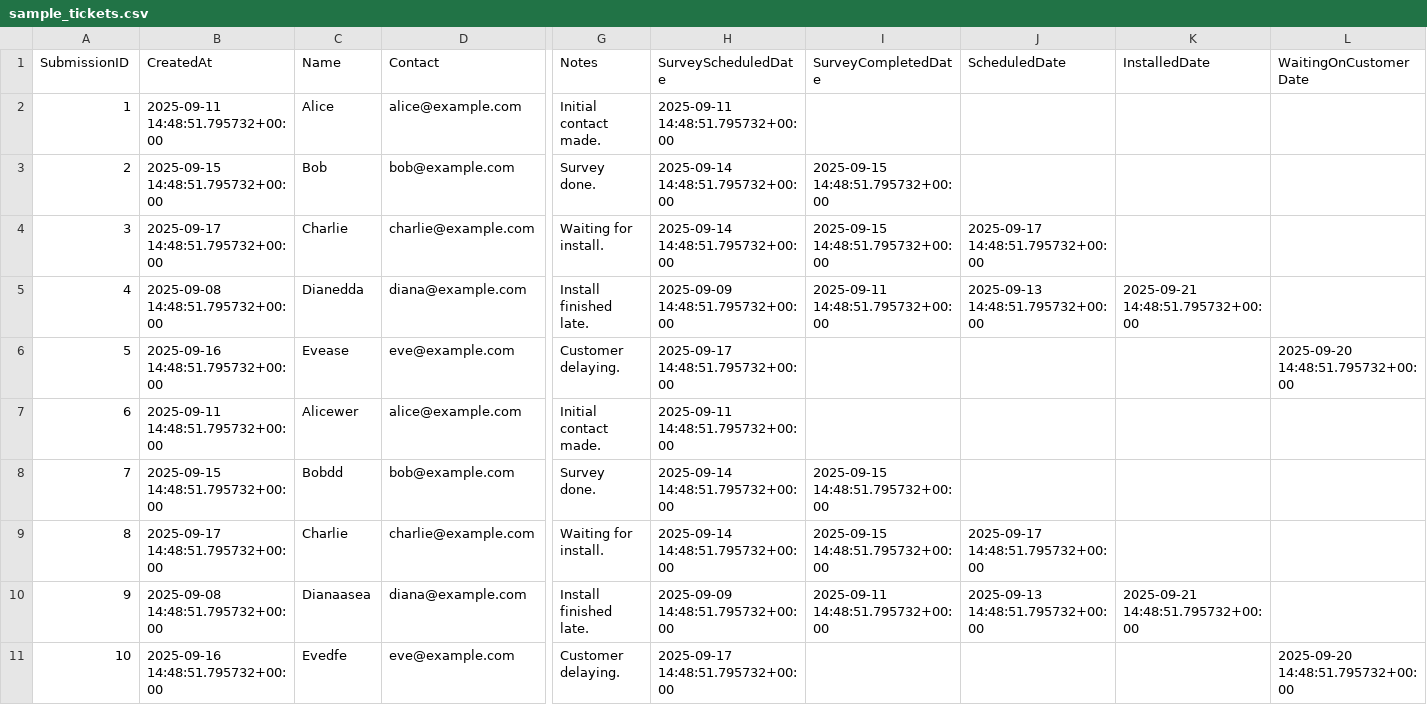
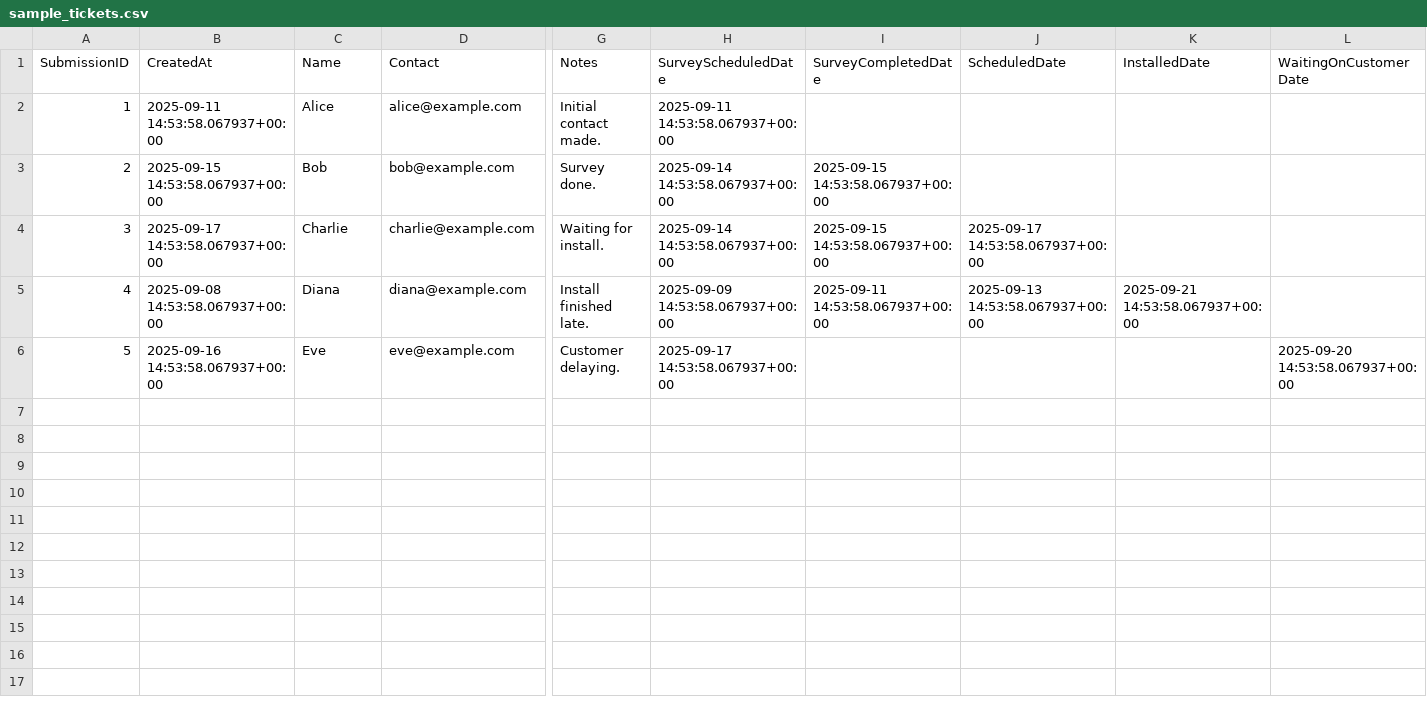
Before and after one commit to pwngithub/Pwnsaleslead, a CSV file: sample_tickets.csv, drawn as a sheet; only a part is shown, gaps mark what is left out; rows hold the shown columns only; the diff names each change by its address in the sheet, - before the commit and + after, or states it on an @@ line.

```diff
--- a/sample_tickets.csv
+++ b/sample_tickets.csv
-B2 (CreatedAt): 2025-09-11 14:48:51.795732+00:00
+B2 (CreatedAt): 2025-09-11 14:53:58.067937+00:00
-H2 (SurveyScheduledDate): 2025-09-11 14:48:51.795732+00:00
+H2 (SurveyScheduledDate): 2025-09-11 14:53:58.067937+00:00
-B3 (CreatedAt): 2025-09-15 14:48:51.795732+00:00
+B3 (CreatedAt): 2025-09-15 14:53:58.067937+00:00
-H3:H4 (SurveyScheduledDate): 2025-09-14 14:48:51.795732+00:00
+H3:H4 (SurveyScheduledDate): 2025-09-14 14:53:58.067937+00:00
-I3:I4 (SurveyCompletedDate): 2025-09-15 14:48:51.795732+00:00
+I3:I4 (SurveyCompletedDate): 2025-09-15 14:53:58.067937+00:00
-B4 (CreatedAt): 2025-09-17 14:48:51.795732+00:00
+B4 (CreatedAt): 2025-09-17 14:53:58.067937+00:00
-J4 (ScheduledDate): 2025-09-17 14:48:51.795732+00:00
+J4 (ScheduledDate): 2025-09-17 14:53:58.067937+00:00
-B5 (CreatedAt): 2025-09-08 14:48:51.795732+00:00
+B5 (CreatedAt): 2025-09-08 14:53:58.067937+00:00
-C5 (Name): Dianedda
+C5 (Name): Diana
-H5 (SurveyScheduledDate): 2025-09-09 14:48:51.795732+00:00
+H5 (SurveyScheduledDate): 2025-09-09 14:53:58.067937+00:00
-I5 (SurveyCompletedDate): 2025-09-11 14:48:51.795732+00:00
+I5 (SurveyCompletedDate): 2025-09-11 14:53:58.067937+00:00
-J5 (ScheduledDate): 2025-09-13 14:48:51.795732+00:00
+J5 (ScheduledDate): 2025-09-13 14:53:58.067937+00:00
-K5 (InstalledDate): 2025-09-21 14:48:51.795732+00:00
+K5 (InstalledDate): 2025-09-21 14:53:58.067937+00:00
-B6 (CreatedAt): 2025-09-16 14:48:51.795732+00:00
+B6 (CreatedAt): 2025-09-16 14:53:58.067937+00:00
-C6 (Name): Evease
+C6 (Name): Eve
-H6 (SurveyScheduledDate): 2025-09-17 14:48:51.795732+00:00
+H6 (SurveyScheduledDate): 2025-09-17 14:53:58.067937+00:00
-L6 (WaitingOnCustomerDate): 2025-09-20 14:48:51.795732+00:00
+L6 (WaitingOnCustomerDate): 2025-09-20 14:53:58.067937+00:00
-row 7: 6 | 2025-09-11 14:48:51.795732+00:00 | Alicewer | alice@example.com | Initial contact made. | 2025-09-11 14:48:51.795732+00:00
-row 8: 7 | 2025-09-15 14:48:51.795732+00:00 | Bobdd | bob@example.com | Survey done. | 2025-09-14 14:48:51.795732+00:00 | 2025-09-15 14:48:51.795732+00:00
-row 9: 8 | 2025-09-17 14:48:51.795732+00:00 | Charlie | charlie@example.com | Waiting for install. | 2025-09-14 14:48:51.795732+00:00 | 2025-09-15 14:48:51.795732+00:00 | 2025-09-17 14:48:51.795732+00:00
-row 10: 9 | 2025-09-08 14:48:51.795732+00:00 | Dianaasea | diana@example.com | Install finished late. | 2025-09-09 14:48:51.795732+00:00 | 2025-09-11 14:48:51.795732+00:00 | 2025-09-13 14:48:51.795732+00:00 | 2025-09-21 14:48:51.795732+00:00
-row 11: 10 | 2025-09-16 14:48:51.795732+00:00 | Evedfe | eve@example.com | Customer delaying. | 2025-09-17 14:48:51.795732+00:00 |  |  |  | 2025-09-20 14:48:51.795732+00:00
```
Also changed, not shown: 2 other files.
